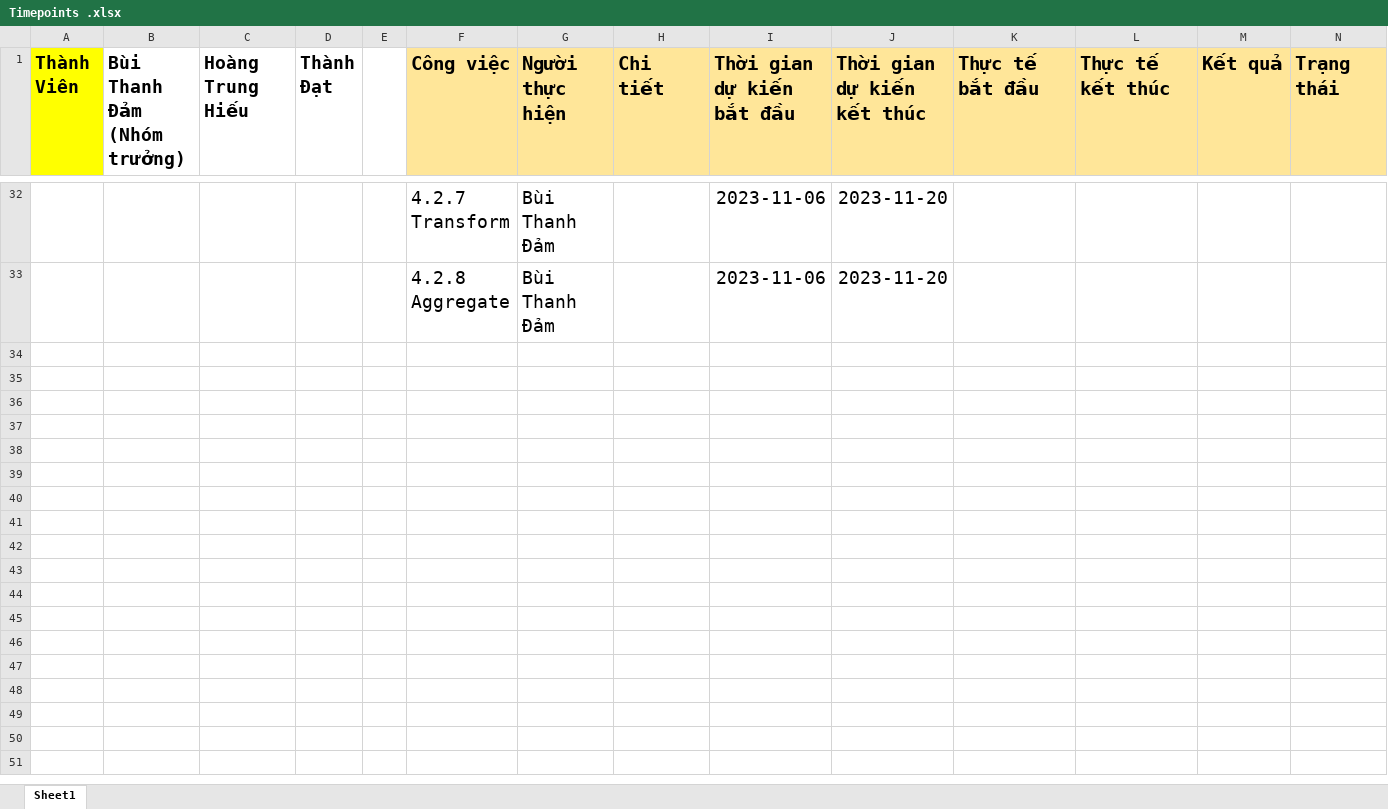
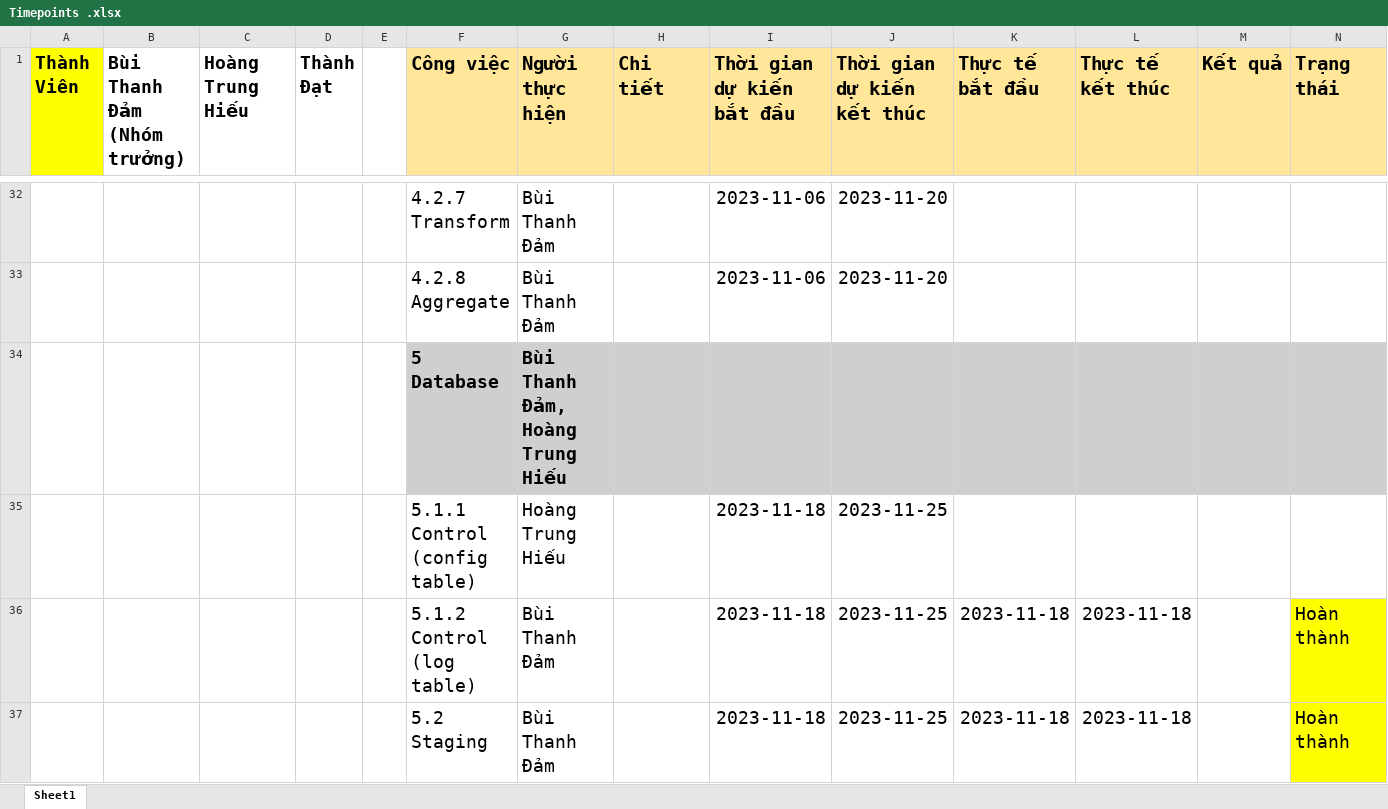
Before and after one commit to BuiThanhDam02/DW_2023_T2_Nhom9, an Excel workbook: Timepoints .xlsx, sheet Sheet1, drawn as a sheet; only a part is shown, gaps mark what is left out; values as stored, in another font and other column widths than the file's, no borders; the diff covers the shown part only; the diff names each change by its address in the sheet, - before the commit and + after, or states it on an @@ line.

Commit message:
plan

```diff
--- a/Timepoints .xlsx (sheet Sheet1)
+++ b/Timepoints .xlsx (sheet Sheet1)
+row 34:  |  |  |  |  | 5 Database | Bùi Thanh Đảm, Hoàng Trung Hiếu
+row 35:  |  |  |  |  | 5.1.1 Control (config table) | Hoàng Trung Hiếu |  | 2023-11-18 | 2023-11-25
+row 36:  |  |  |  |  | 5.1.2 Control (log table) | Bùi Thanh Đảm |  | 2023-11-18 | 2023-11-25 | 2023-11-18 | 2023-11-18 |  | Hoàn thành
+row 37:  |  |  |  |  | 5.2 Staging | Bùi Thanh Đảm |  | 2023-11-18 | 2023-11-25 | 2023-11-18 | 2023-11-18 |  | Hoàn thành
```
Also changed, not shown: 3 added rows elsewhere in this sheet.
